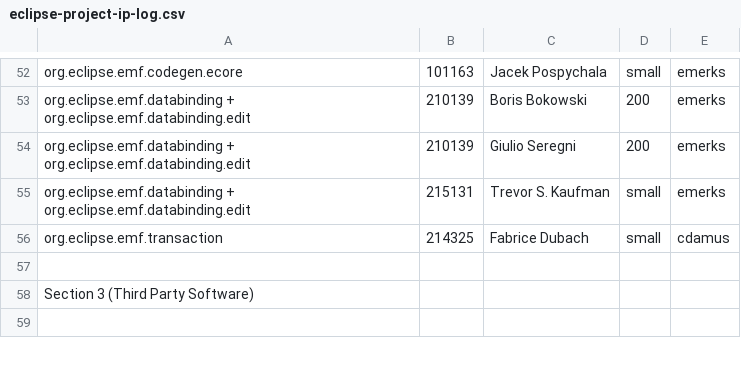
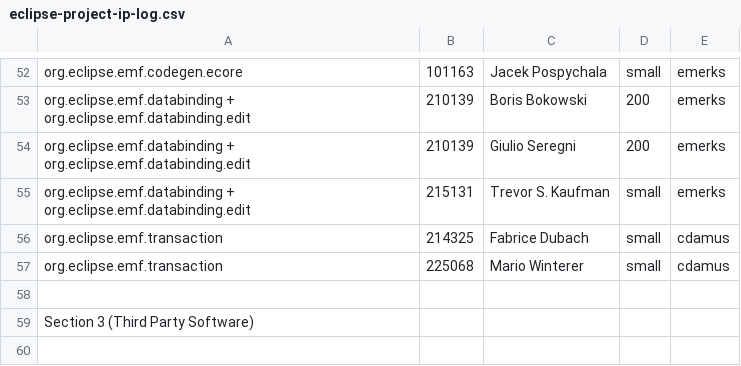
Before and after one commit to eclipse-modeling/modeling-website, a CSV file: emf/eclipse-project-ip-log.csv, drawn as a sheet; only a part is shown, gaps mark what is left out; the diff names each change by its address in the sheet, - before the commit and + after, or states it on an @@ line.

Commit message:
[225068] mario.winterer cdamus - Memory leak in Undo/RedoActionWrapper due to never unregistered IPartListener

```diff
--- a/emf/eclipse-project-ip-log.csv
+++ b/emf/eclipse-project-ip-log.csv
+row 57: org.eclipse.emf.transaction | 225068 | Mario Winterer | small | cdamus
```
